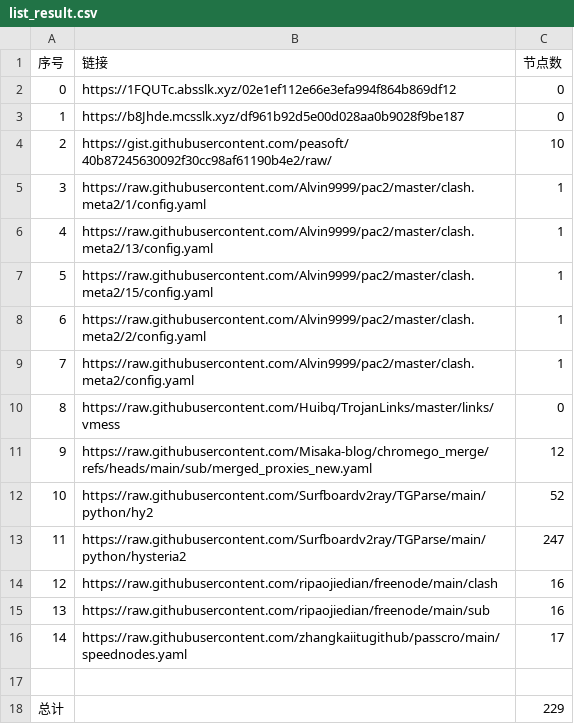
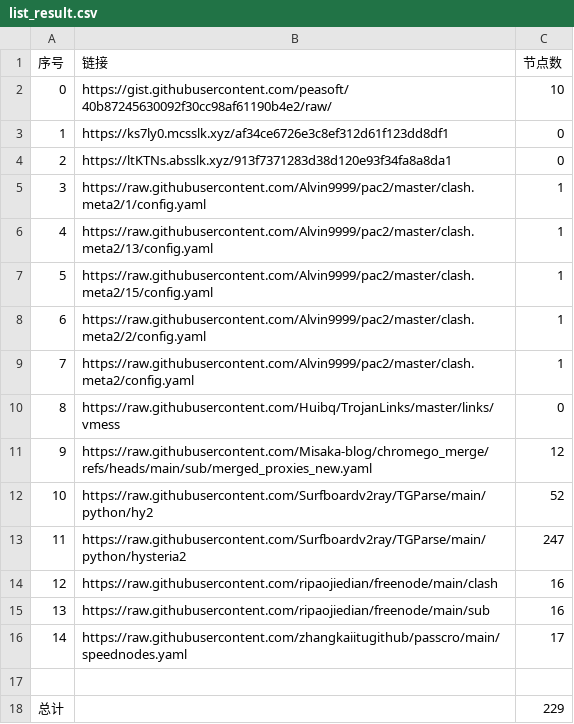
Before and after one commit to this-ooo/nmw, a CSV file: list_result.csv, drawn as a sheet.

```diff
--- a/list_result.csv
+++ b/list_result.csv
@@ -1,5 +1,5 @@
 序号,链接,节点数
-0,https://1FQUTc.absslk.xyz/02e1ef112e66e3efa994f864b869df12,0
-1,https://b8Jhde.mcsslk.xyz/df961b92d5e00d028aa0b9028f9be187,0
-2,https://gist.githubusercontent.com/peasoft/40b87245630092f30cc98af61190b4e2/raw/,10
+0,https://gist.githubusercontent.com/peasoft/40b87245630092f30cc98af61190b4e2/raw/,10
+1,https://ks7ly0.mcsslk.xyz/af34ce6726e3c8ef312d61f123dd8df1,0
+2,https://ltKTNs.absslk.xyz/913f7371283d38d120e93f34fa8a8da1,0
 3,https://raw.githubusercontent.com/Alvin9999/pac2/master/clash.meta2/1/config.yaml,1
```
Also changed, not shown: 3 other files.
